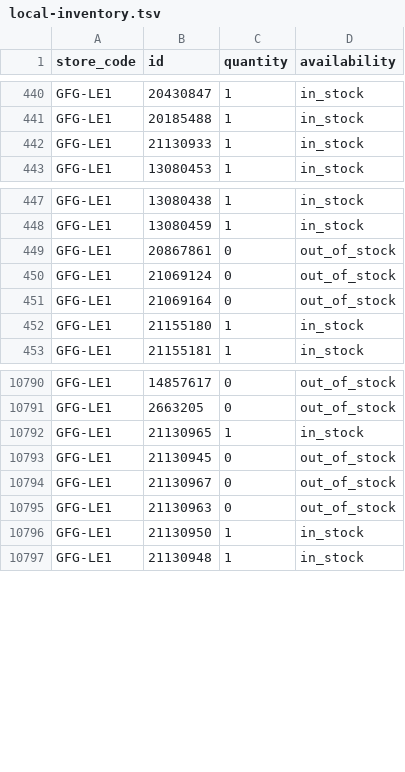
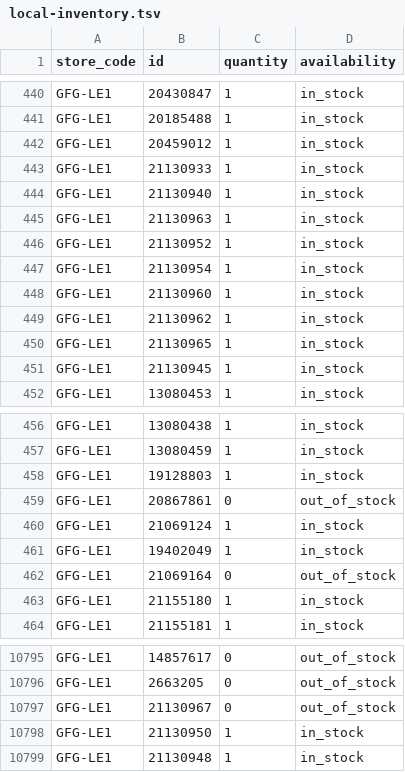
Before and after one commit to Geekmagic1983/gfg-local-inventory, a TSV file: docs/local-inventory.tsv, drawn as a sheet; only a part is shown, gaps mark what is left out; the diff covers the shown part only.

```diff
--- a/docs/local-inventory.tsv
+++ b/docs/local-inventory.tsv
@@ -441,3 +441,12 @@ GFG-LE1	20430847	1	in_stock
 GFG-LE1	20185488	1	in_stock
+GFG-LE1	20459012	1	in_stock
 GFG-LE1	21130933	1	in_stock
+GFG-LE1	21130940	1	in_stock
+GFG-LE1	21130963	1	in_stock
+GFG-LE1	21130952	1	in_stock
+GFG-LE1	21130954	1	in_stock
+GFG-LE1	21130960	1	in_stock
+GFG-LE1	21130962	1	in_stock
+GFG-LE1	21130965	1	in_stock
+GFG-LE1	21130945	1	in_stock
 GFG-LE1	13080453	1	in_stock
@@ -448,4 +457,6 @@ GFG-LE1	13080438	1	in_stock
 GFG-LE1	13080459	1	in_stock
+GFG-LE1	19128803	1	in_stock
 GFG-LE1	20867861	0	out_of_stock
-GFG-LE1	21069124	0	out_of_stock
+GFG-LE1	21069124	1	in_stock
+GFG-LE1	19402049	1	in_stock
 GFG-LE1	21069164	0	out_of_stock
@@ -10791,6 +10796,3 @@ GFG-LE1	14857617	0	out_of_stock
 GFG-LE1	2663205	0	out_of_stock
-GFG-LE1	21130965	1	in_stock
-GFG-LE1	21130945	0	out_of_stock
 GFG-LE1	21130967	0	out_of_stock
-GFG-LE1	21130963	0	out_of_stock
 GFG-LE1	21130950	1	in_stock
```
Also changed, not shown: 4 removed rows and 22 edited cells elsewhere in this file.
